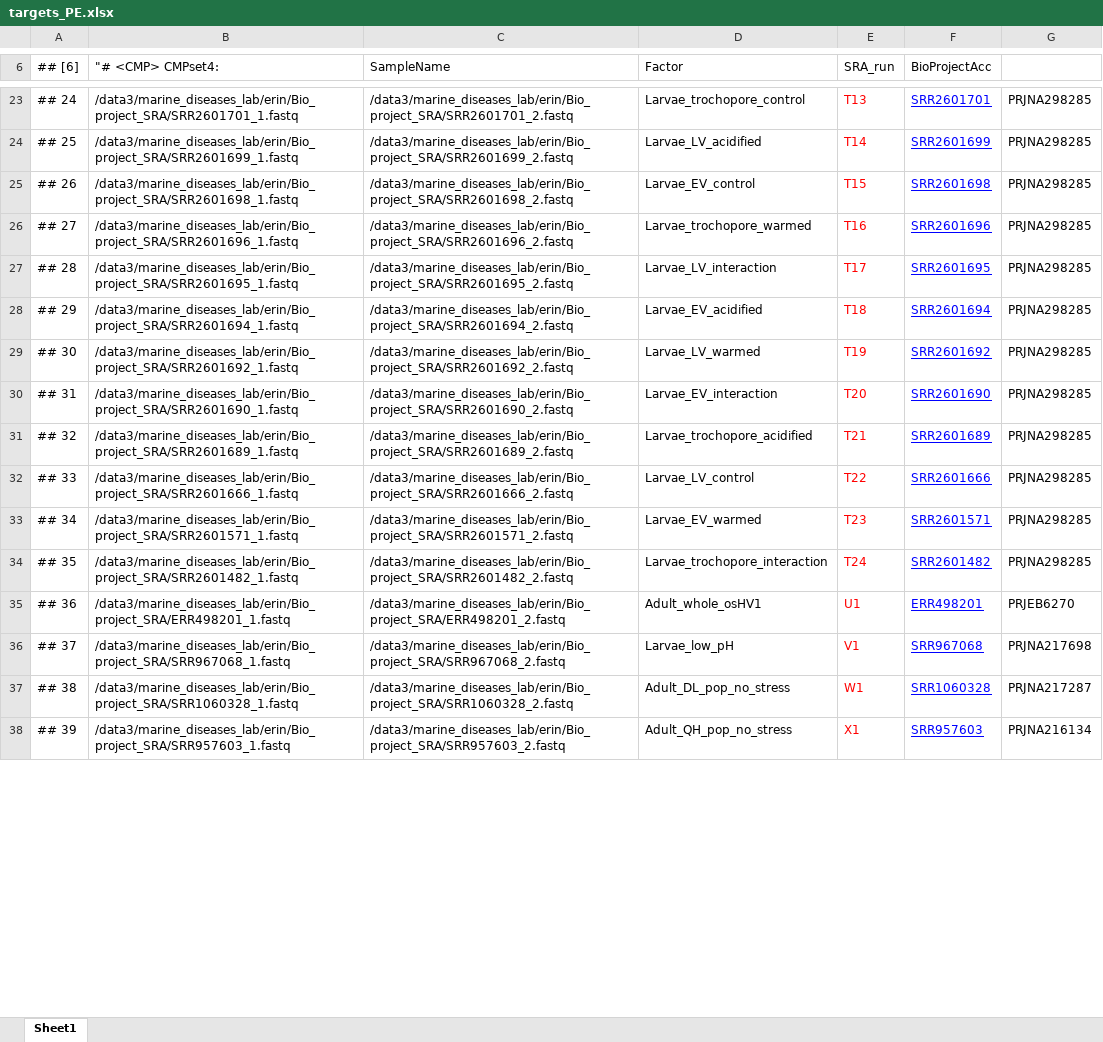
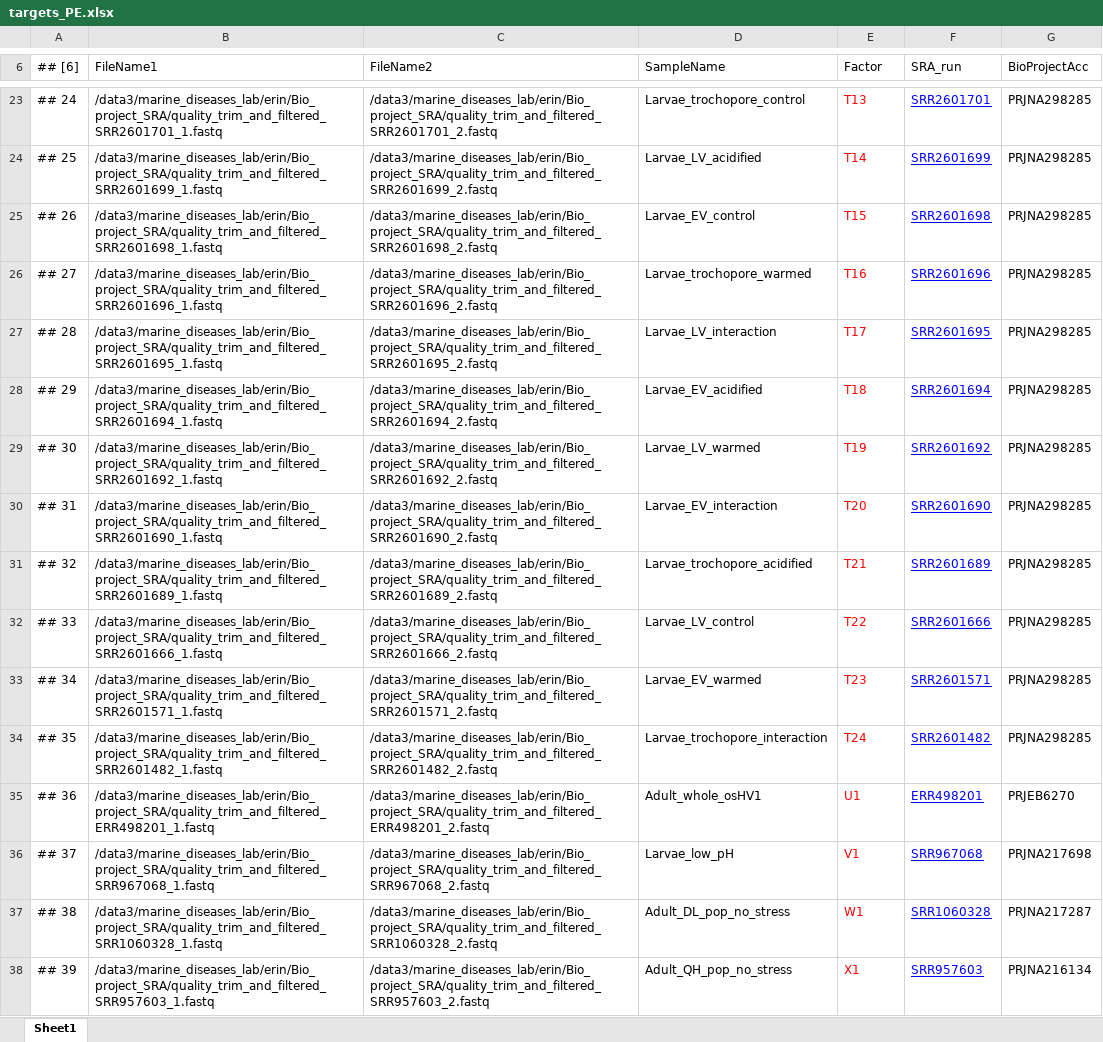
Before and after one commit to erinwitkop/apoptosis_data_pipeline, an Excel workbook: targets_PE.xlsx, sheet Sheet1, drawn as a sheet; only a part is shown, gaps mark what is left out; values as stored, in another font and other column widths than the file's, no borders; the diff covers the shown part only; the diff names each change by its address in the sheet, - before the commit and + after, or states it on an @@ line.

```diff
--- a/targets_PE.xlsx (sheet Sheet1)
+++ b/targets_PE.xlsx (sheet Sheet1)
-B6: "# <CMP> CMPset4:
+B6: FileName1
-C6: SampleName
+C6: FileName2
-D6: Factor
+D6: SampleName
-E6: SRA_run
+E6: Factor
-F6: BioProjectAcc
+F6: SRA_run
-G6: (empty)
+G6: BioProjectAcc
-B23 (FileName1): /data3/marine_diseases_lab/erin/Bio_project_SRA/SRR2601701_1.fastq
+B23 (FileName1): /data3/marine_diseases_lab/erin/Bio_project_SRA/quality_trim_and_filtered_SRR2601701_1.fastq
-C23 (FileName2): /data3/marine_diseases_lab/erin/Bio_project_SRA/SRR2601701_2.fastq
+C23 (FileName2): /data3/marine_diseases_lab/erin/Bio_project_SRA/quality_trim_and_filtered_SRR2601701_2.fastq
-B24 (FileName1): /data3/marine_diseases_lab/erin/Bio_project_SRA/SRR2601699_1.fastq
+B24 (FileName1): /data3/marine_diseases_lab/erin/Bio_project_SRA/quality_trim_and_filtered_SRR2601699_1.fastq
-C24 (FileName2): /data3/marine_diseases_lab/erin/Bio_project_SRA/SRR2601699_2.fastq
+C24 (FileName2): /data3/marine_diseases_lab/erin/Bio_project_SRA/quality_trim_and_filtered_SRR2601699_2.fastq
-B25 (FileName1): /data3/marine_diseases_lab/erin/Bio_project_SRA/SRR2601698_1.fastq
+B25 (FileName1): /data3/marine_diseases_lab/erin/Bio_project_SRA/quality_trim_and_filtered_SRR2601698_1.fastq
-C25 (FileName2): /data3/marine_diseases_lab/erin/Bio_project_SRA/SRR2601698_2.fastq
+C25 (FileName2): /data3/marine_diseases_lab/erin/Bio_project_SRA/quality_trim_and_filtered_SRR2601698_2.fastq
-B26 (FileName1): /data3/marine_diseases_lab/erin/Bio_project_SRA/SRR2601696_1.fastq
+B26 (FileName1): /data3/marine_diseases_lab/erin/Bio_project_SRA/quality_trim_and_filtered_SRR2601696_1.fastq
-C26 (FileName2): /data3/marine_diseases_lab/erin/Bio_project_SRA/SRR2601696_2.fastq
+C26 (FileName2): /data3/marine_diseases_lab/erin/Bio_project_SRA/quality_trim_and_filtered_SRR2601696_2.fastq
-B27 (FileName1): /data3/marine_diseases_lab/erin/Bio_project_SRA/SRR2601695_1.fastq
+B27 (FileName1): /data3/marine_diseases_lab/erin/Bio_project_SRA/quality_trim_and_filtered_SRR2601695_1.fastq
-C27 (FileName2): /data3/marine_diseases_lab/erin/Bio_project_SRA/SRR2601695_2.fastq
+C27 (FileName2): /data3/marine_diseases_lab/erin/Bio_project_SRA/quality_trim_and_filtered_SRR2601695_2.fastq
-B28 (FileName1): /data3/marine_diseases_lab/erin/Bio_project_SRA/SRR2601694_1.fastq
+B28 (FileName1): /data3/marine_diseases_lab/erin/Bio_project_SRA/quality_trim_and_filtered_SRR2601694_1.fastq
-C28 (FileName2): /data3/marine_diseases_lab/erin/Bio_project_SRA/SRR2601694_2.fastq
+C28 (FileName2): /data3/marine_diseases_lab/erin/Bio_project_SRA/quality_trim_and_filtered_SRR2601694_2.fastq
-B29 (FileName1): /data3/marine_diseases_lab/erin/Bio_project_SRA/SRR2601692_1.fastq
+B29 (FileName1): /data3/marine_diseases_lab/erin/Bio_project_SRA/quality_trim_and_filtered_SRR2601692_1.fastq
-C29 (FileName2): /data3/marine_diseases_lab/erin/Bio_project_SRA/SRR2601692_2.fastq
+C29 (FileName2): /data3/marine_diseases_lab/erin/Bio_project_SRA/quality_trim_and_filtered_SRR2601692_2.fastq
-B30 (FileName1): /data3/marine_diseases_lab/erin/Bio_project_SRA/SRR2601690_1.fastq
+B30 (FileName1): /data3/marine_diseases_lab/erin/Bio_project_SRA/quality_trim_and_filtered_SRR2601690_1.fastq
-C30 (FileName2): /data3/marine_diseases_lab/erin/Bio_project_SRA/SRR2601690_2.fastq
+C30 (FileName2): /data3/marine_diseases_lab/erin/Bio_project_SRA/quality_trim_and_filtered_SRR2601690_2.fastq
-B31 (FileName1): /data3/marine_diseases_lab/erin/Bio_project_SRA/SRR2601689_1.fastq
+B31 (FileName1): /data3/marine_diseases_lab/erin/Bio_project_SRA/quality_trim_and_filtered_SRR2601689_1.fastq
-C31 (FileName2): /data3/marine_diseases_lab/erin/Bio_project_SRA/SRR2601689_2.fastq
+C31 (FileName2): /data3/marine_diseases_lab/erin/Bio_project_SRA/quality_trim_and_filtered_SRR2601689_2.fastq
-B32 (FileName1): /data3/marine_diseases_lab/erin/Bio_project_SRA/SRR2601666_1.fastq
+B32 (FileName1): /data3/marine_diseases_lab/erin/Bio_project_SRA/quality_trim_and_filtered_SRR2601666_1.fastq
-C32 (FileName2): /data3/marine_diseases_lab/erin/Bio_project_SRA/SRR2601666_2.fastq
+C32 (FileName2): /data3/marine_diseases_lab/erin/Bio_project_SRA/quality_trim_and_filtered_SRR2601666_2.fastq
-B33 (FileName1): /data3/marine_diseases_lab/erin/Bio_project_SRA/SRR2601571_1.fastq
+B33 (FileName1): /data3/marine_diseases_lab/erin/Bio_project_SRA/quality_trim_and_filtered_SRR2601571_1.fastq
-C33 (FileName2): /data3/marine_diseases_lab/erin/Bio_project_SRA/SRR2601571_2.fastq
+C33 (FileName2): /data3/marine_diseases_lab/erin/Bio_project_SRA/quality_trim_and_filtered_SRR2601571_2.fastq
-B34 (FileName1): /data3/marine_diseases_lab/erin/Bio_project_SRA/SRR2601482_1.fastq
+B34 (FileName1): /data3/marine_diseases_lab/erin/Bio_project_SRA/quality_trim_and_filtered_SRR2601482_1.fastq
-C34 (FileName2): /data3/marine_diseases_lab/erin/Bio_project_SRA/SRR2601482_2.fastq
+C34 (FileName2): /data3/marine_diseases_lab/erin/Bio_project_SRA/quality_trim_and_filtered_SRR2601482_2.fastq
-B35 (FileName1): /data3/marine_diseases_lab/erin/Bio_project_SRA/ERR498201_1.fastq
+B35 (FileName1): /data3/marine_diseases_lab/erin/Bio_project_SRA/quality_trim_and_filtered_ERR498201_1.fastq
-C35 (FileName2): /data3/marine_diseases_lab/erin/Bio_project_SRA/ERR498201_2.fastq
+C35 (FileName2): /data3/marine_diseases_lab/erin/Bio_project_SRA/quality_trim_and_filtered_ERR498201_2.fastq
-B36 (FileName1): /data3/marine_diseases_lab/erin/Bio_project_SRA/SRR967068_1.fastq
+B36 (FileName1): /data3/marine_diseases_lab/erin/Bio_project_SRA/quality_trim_and_filtered_SRR967068_1.fastq
-C36 (FileName2): /data3/marine_diseases_lab/erin/Bio_project_SRA/SRR967068_2.fastq
+C36 (FileName2): /data3/marine_diseases_lab/erin/Bio_project_SRA/quality_trim_and_filtered_SRR967068_2.fastq
-B37 (FileName1): /data3/marine_diseases_lab/erin/Bio_project_SRA/SRR1060328_1.fastq
+B37 (FileName1): /data3/marine_diseases_lab/erin/Bio_project_SRA/quality_trim_and_filtered_SRR1060328_1.fastq
-C37 (FileName2): /data3/marine_diseases_lab/erin/Bio_project_SRA/SRR1060328_2.fastq
+C37 (FileName2): /data3/marine_diseases_lab/erin/Bio_project_SRA/quality_trim_and_filtered_SRR1060328_2.fastq
-B38 (FileName1): /data3/marine_diseases_lab/erin/Bio_project_SRA/SRR957603_1.fastq
+B38 (FileName1): /data3/marine_diseases_lab/erin/Bio_project_SRA/quality_trim_and_filtered_SRR957603_1.fastq
-C38 (FileName2): /data3/marine_diseases_lab/erin/Bio_project_SRA/SRR957603_2.fastq
+C38 (FileName2): /data3/marine_diseases_lab/erin/Bio_project_SRA/quality_trim_and_filtered_SRR957603_2.fastq
```
Also changed, not shown: 70 edited cells elsewhere in this sheet, 1 other file.
